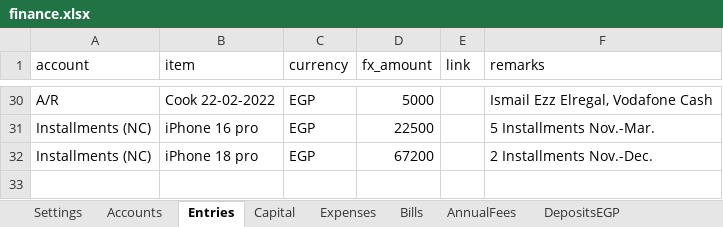
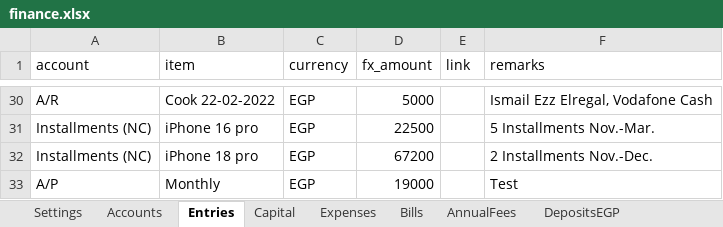
Before and after one commit to ahmedm838/personal-finance, an Excel workbook: docs/finance.xlsx, sheet Entries, drawn as a sheet; only a part is shown, gaps mark what is left out; values as stored, in another font and other column widths than the file's, no borders; the diff names each change by its address in the sheet, - before the commit and + after, or states it on an @@ line.

Commit message:
Update figures from the web app

```diff
--- a/docs/finance.xlsx (sheet Entries)
+++ b/docs/finance.xlsx (sheet Entries)
+row 33: A/P | Monthly | EGP | 19000 |  | Test
```
